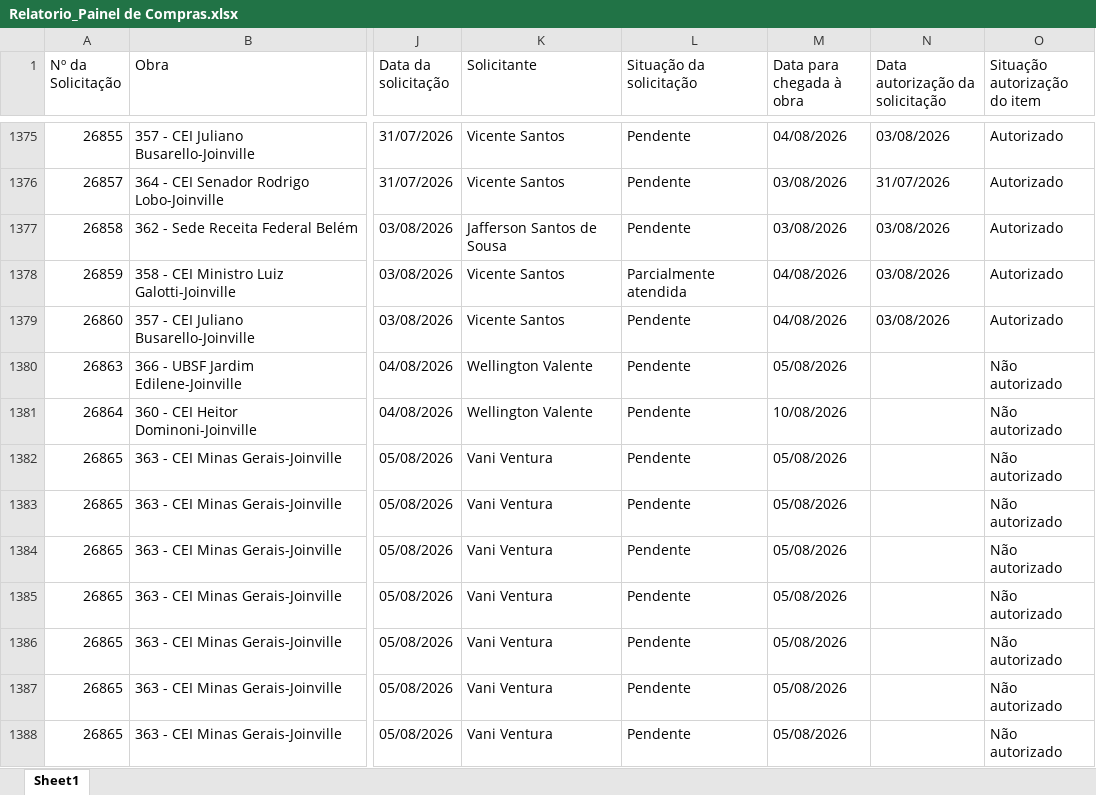
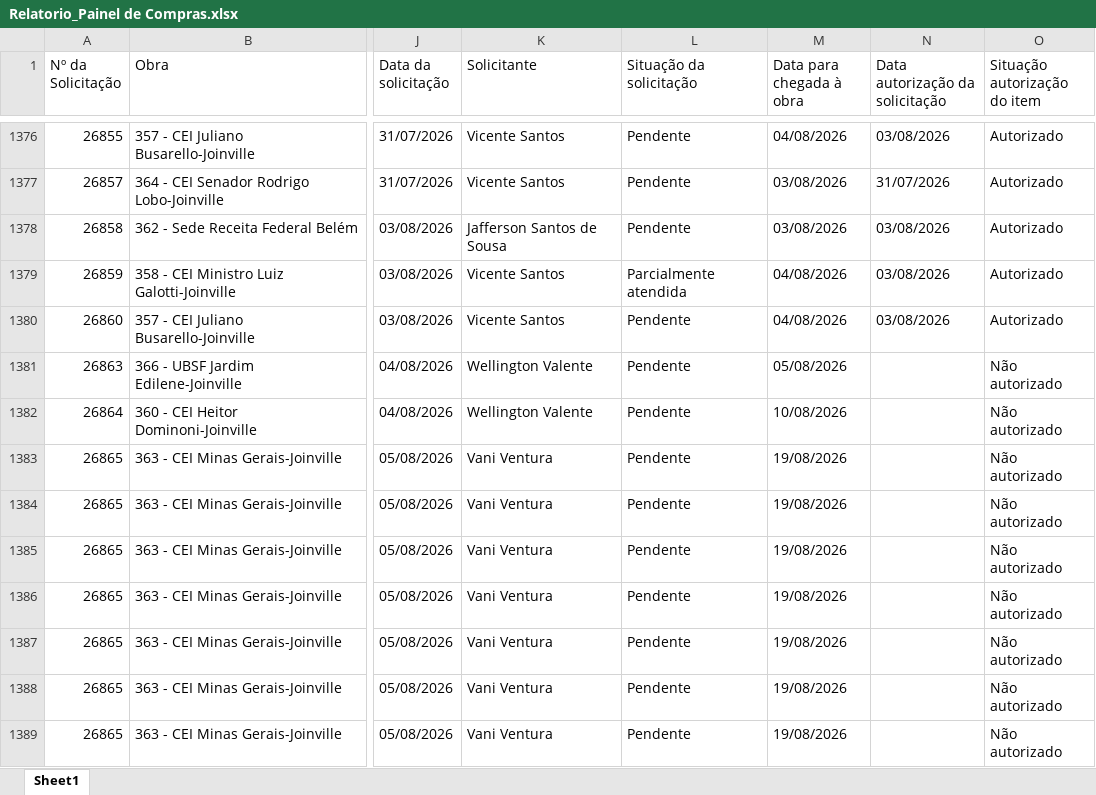
Before and after one commit to vicentecosantos/painel_de_compras_or, an Excel workbook: Relatorio_Painel de Compras.xlsx, sheet Sheet1, drawn as a sheet; only a part is shown, gaps mark what is left out; values as stored, in another font and other column widths than the file's, no borders; addresses are those after the commit; the diff covers the shown part only; the diff names each change by its address in the sheet, - before the commit and + after, or states it on an @@ line.

Commit message:
Add files via upload

```diff
--- a/Relatorio_Painel de Compras.xlsx (sheet Sheet1)
+++ b/Relatorio_Painel de Compras.xlsx (sheet Sheet1)
-M1383:M1389 (Data para chegada à obra): 05/08/2026
+M1383:M1389 (Data para chegada à obra): 19/08/2026
```
Also changed, not shown: 34 added rows and 150 edited cells elsewhere in this sheet.
